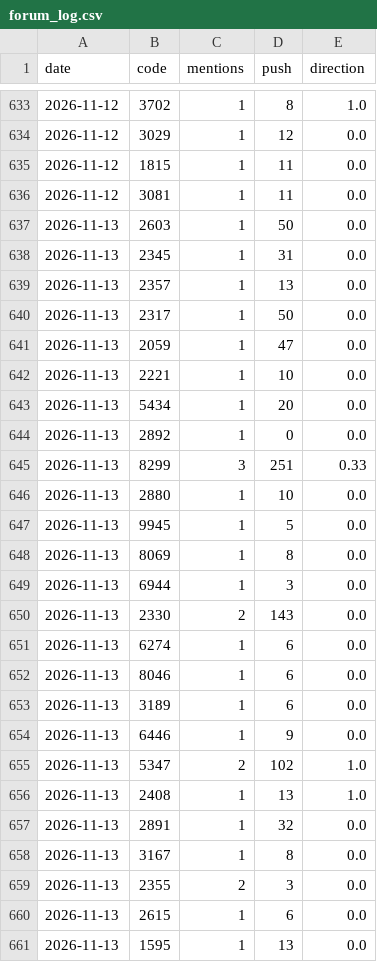
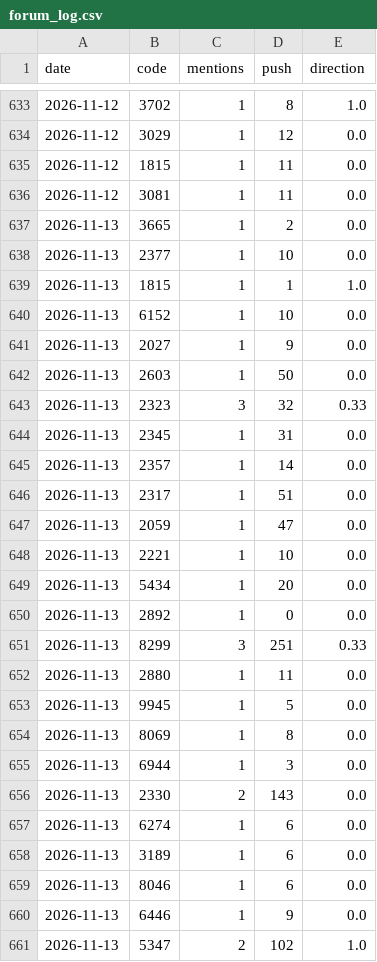
Before and after one commit to ZHANGFU-XIANG/xq, a CSV file: data/forum_log.csv, drawn as a sheet; only a part is shown, gaps mark what is left out; the shorter side is filled out with more unchanged rows.

Commit message:
forum log 2026-11-13

```diff
--- a/data/forum_log.csv
+++ b/data/forum_log.csv
@@ -636,6 +636,12 @@ date,code,mentions,push,direction
 2026-11-12,3081,1,11,0.0
+2026-11-13,3665,1,2,0.0
+2026-11-13,2377,1,10,0.0
+2026-11-13,1815,1,1,1.0
+2026-11-13,6152,1,10,0.0
+2026-11-13,2027,1,9,0.0
 2026-11-13,2603,1,50,0.0
+2026-11-13,2323,3,32,0.33
 2026-11-13,2345,1,31,0.0
-2026-11-13,2357,1,13,0.0
-2026-11-13,2317,1,50,0.0
+2026-11-13,2357,1,14,0.0
+2026-11-13,2317,1,51,0.0
 2026-11-13,2059,1,47,0.0
@@ -645,3 +651,3 @@ date,code,mentions,push,direction
 2026-11-13,8299,3,251,0.33
-2026-11-13,2880,1,10,0.0
+2026-11-13,2880,1,11,0.0
 2026-11-13,9945,1,5,0.0
@@ -651,4 +657,4 @@ date,code,mentions,push,direction
 2026-11-13,6274,1,6,0.0
+2026-11-13,3189,1,6,0.0
 2026-11-13,8046,1,6,0.0
-2026-11-13,3189,1,6,0.0
 2026-11-13,6446,1,9,0.0
```
